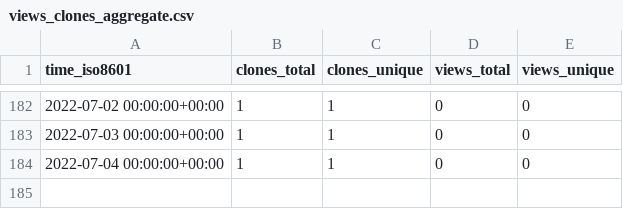
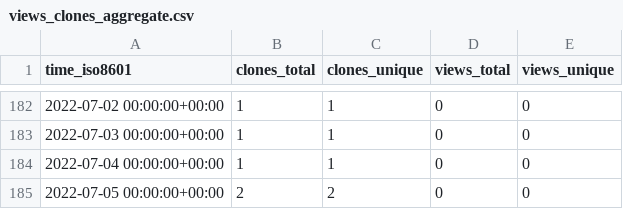
Before and after one commit to chjch/LAA6656, a CSV file: chjch/LAA6656/ghrs-data/views_clones_aggregate.csv, drawn as a sheet; only a part is shown, gaps mark what is left out; the diff names each change by its address in the sheet, - before the commit and + after, or states it on an @@ line.

```diff
--- a/chjch/LAA6656/ghrs-data/views_clones_aggregate.csv
+++ b/chjch/LAA6656/ghrs-data/views_clones_aggregate.csv
+row 185: 2022-07-05 00:00:00+00:00 | 2 | 2 | 0 | 0
```
Also changed, not shown: 1 other file.
